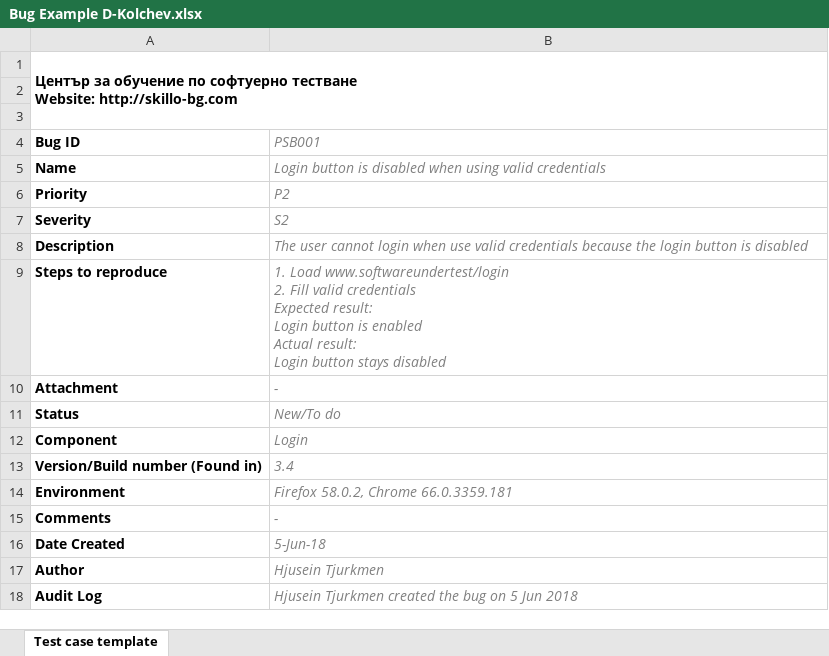
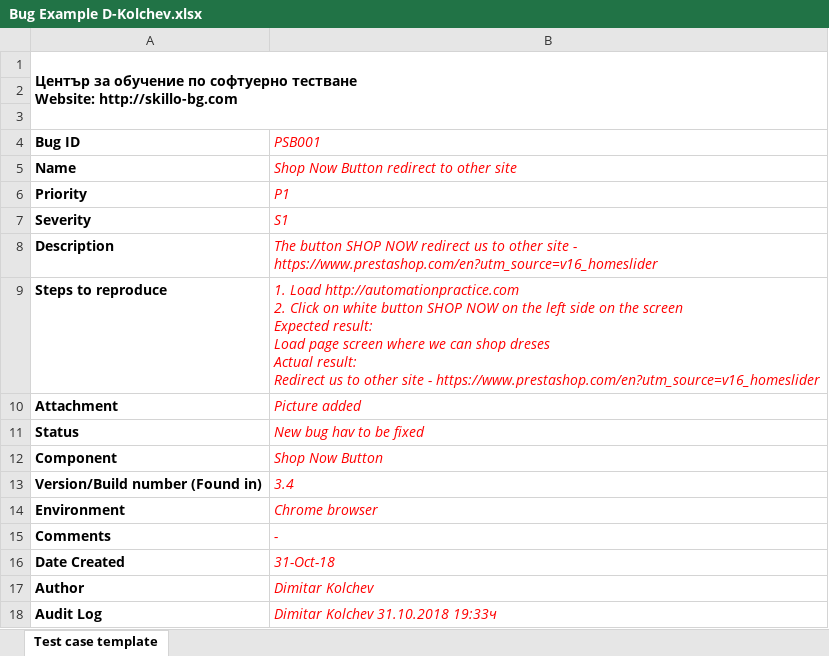
Before and after one commit to naskog/softwaretesting1008, an Excel workbook: Dimitar Kolchev ®/Lesson 8/Bug Example D-Kolchev.xlsx, sheet Test case template, drawn as a sheet; values as stored, in another font and other column widths than the file's, no borders; charts and pictures not drawn; ↵ is a line break in a cell; the diff names each change by its address in the sheet, - before the commit and + after, or states it on an @@ line.

```diff
--- a/Dimitar Kolchev ®/Lesson 8/Bug Example D-Kolchev.xlsx (sheet Test case template)
+++ b/Dimitar Kolchev ®/Lesson 8/Bug Example D-Kolchev.xlsx (sheet Test case template)
-B4:B18 text colour: #808080
+B4:B18 text colour: #FF0000
-B5 (PSB001): Login button is disabled when using valid credentials
+B5 (PSB001): Shop Now Button redirect to other site
-B6 (PSB001): P2
+B6 (PSB001): P1
-B7 (PSB001): S2
+B7 (PSB001): S1
-B8 (PSB001): The user cannot login when use valid credentials because the login button is disabled
+B8 (PSB001): The button SHOP NOW redirect us to other site - https://www.prestashop.com/en?utm_source=v16_homeslider
-B9 (PSB001): 1. Load www.softwareundertest/login ↵ 2. Fill valid credentials ↵ Expected result: ↵ Login button is enabled ↵ Actual result: ↵ Login button stays disabled
+B9 (PSB001): 1. Load http://automationpractice.com ↵ 2. Click on white button SHOP NOW on the left side on the screen ↵ Expected result: ↵ Load page screen where we can shop dreses ↵ Actual result: ↵ Redirect us to other site - https://www.prestashop.com/en?utm_source=v16_homeslider
-B10 (PSB001): -
+B10 (PSB001): Picture added
-B11 (PSB001): New/To do
+B11 (PSB001): New bug hav to be fixed
-B12 (PSB001): Login
+B12 (PSB001): Shop Now Button
-B14 (PSB001): Firefox 58.0.2, Chrome 66.0.3359.181
+B14 (PSB001): Chrome browser
-B16 (PSB001): 5-Jun-18
+B16 (PSB001): 31-Oct-18
-B17 (PSB001): Hjusein Tjurkmen
+B17 (PSB001): Dimitar Kolchev
-B18 (PSB001): Hjusein Tjurkmen created the bug on 5 Jun 2018
+B18 (PSB001): Dimitar Kolchev 31.10.2018 19:33ч
```
Also changed, not shown: charts or pictures, 1 other file.
